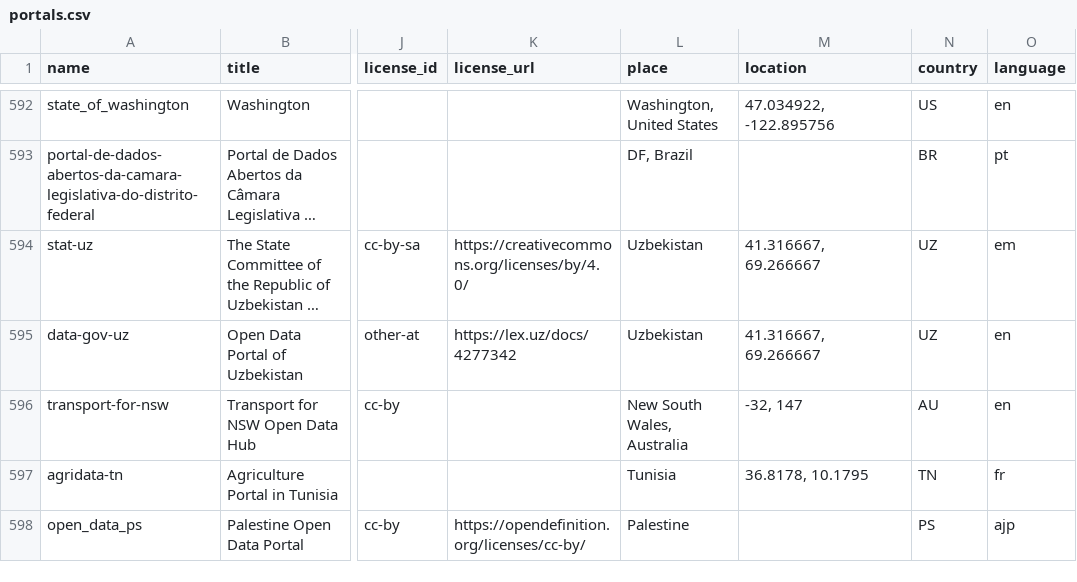
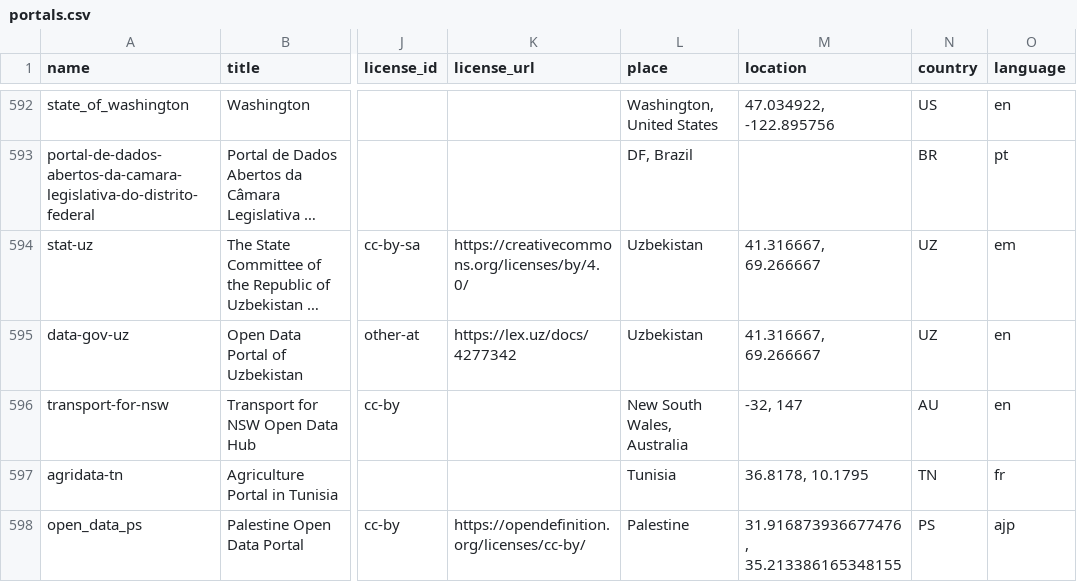
Before and after one commit to okfn/dataportals.org, a CSV file: data/portals.csv, drawn as a sheet; only a part is shown, gaps mark what is left out; long unchanged cells end in …; the diff names each change by its address in the sheet, - before the commit and + after, or states it on an @@ line.

Commit message:
add West Bank geolocation data
for Palestinian open data portal as informed by @abedkhooli

```diff
--- a/data/portals.csv
+++ b/data/portals.csv
-M598 (location): (empty)
+M598 (location): 31.916873936677476, 35.213386165348155
```
